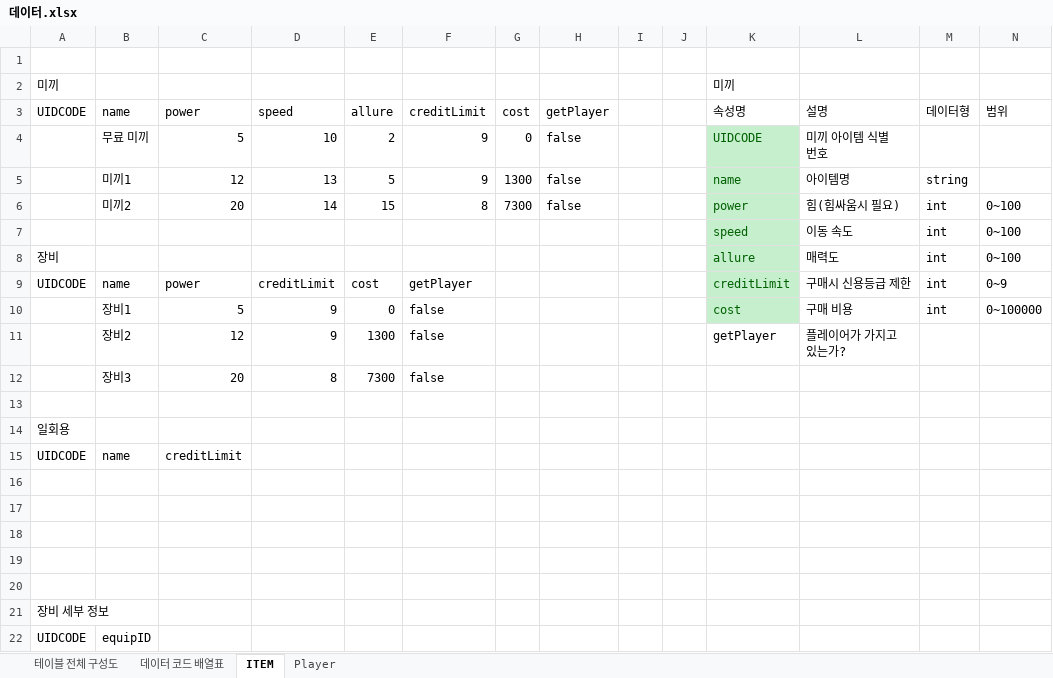
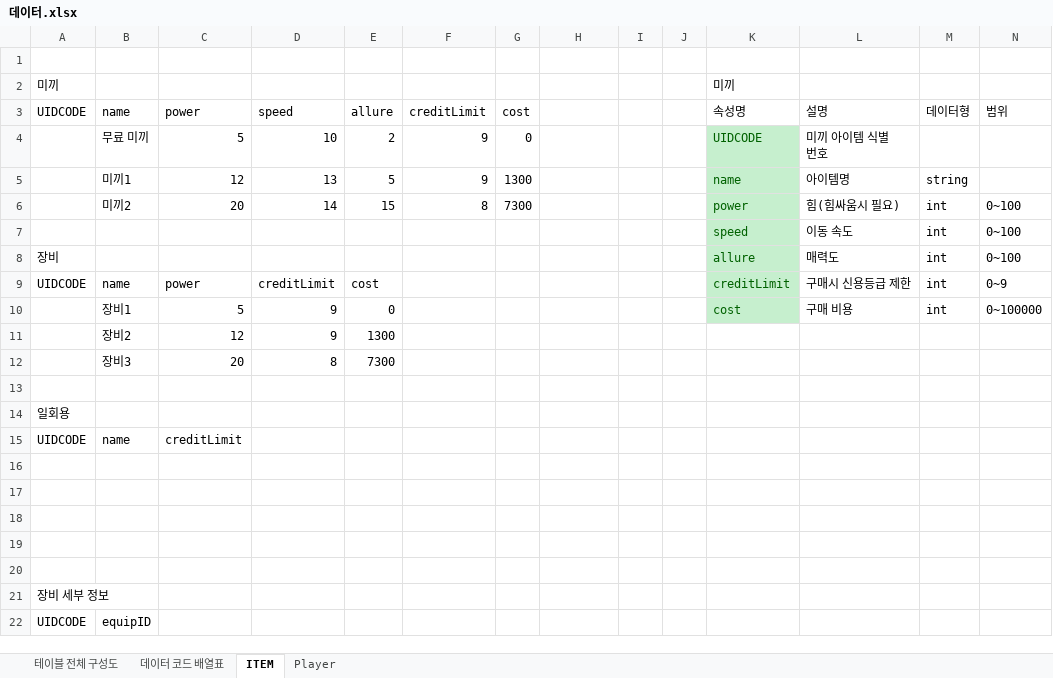
Before and after one commit to KimHeeRyeong/FishingAlien, an Excel workbook: UI기획/데이터.xlsx, sheet ITEM, drawn as a sheet; values as stored, in another font and other column widths than the file's, no borders; the diff names each change by its address in the sheet, - before the commit and + after, or states it on an @@ line.

```diff
--- a/UI기획/데이터.xlsx (sheet ITEM)
+++ b/UI기획/데이터.xlsx (sheet ITEM)
-H3: getPlayer
+H3: (empty)
-H4:H6: false
+H4:H6: (empty)
-F9 (creditLimit): getPlayer
+F9 (creditLimit): (empty)
-F10:F12 (creditLimit): false
+F10:F12 (creditLimit): (empty)
-K11 (속성명): getPlayer
+K11 (속성명): (empty)
-L11 (설명): 플레이어가 가지고 있는가?
+L11 (설명): (empty)
```
Also changed, not shown: 31 other files.
